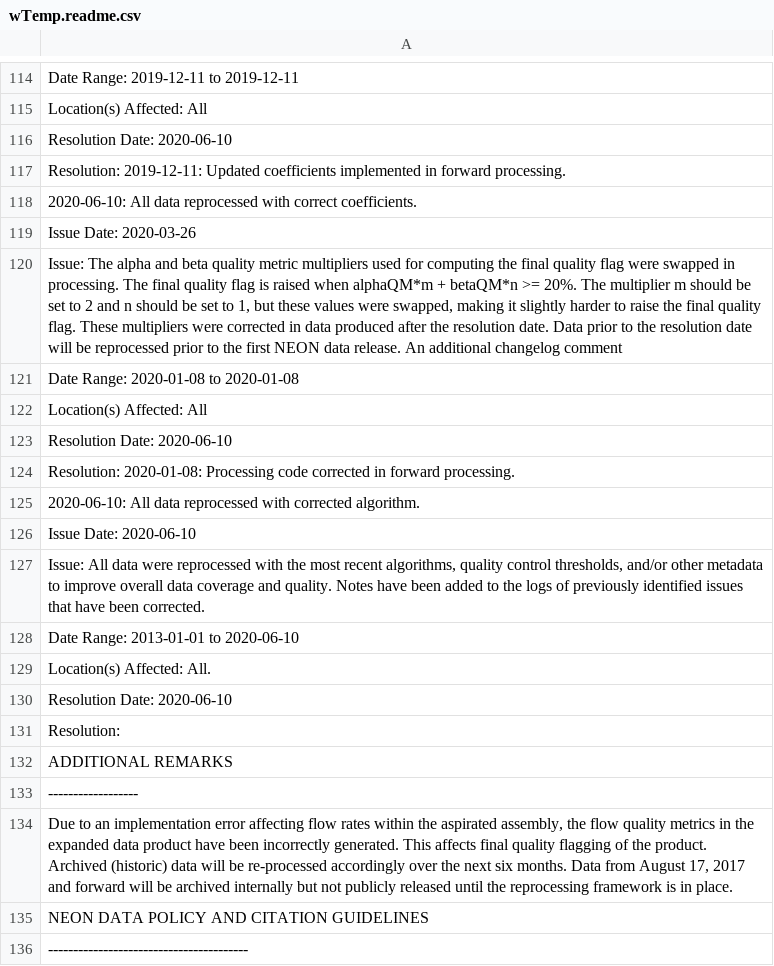
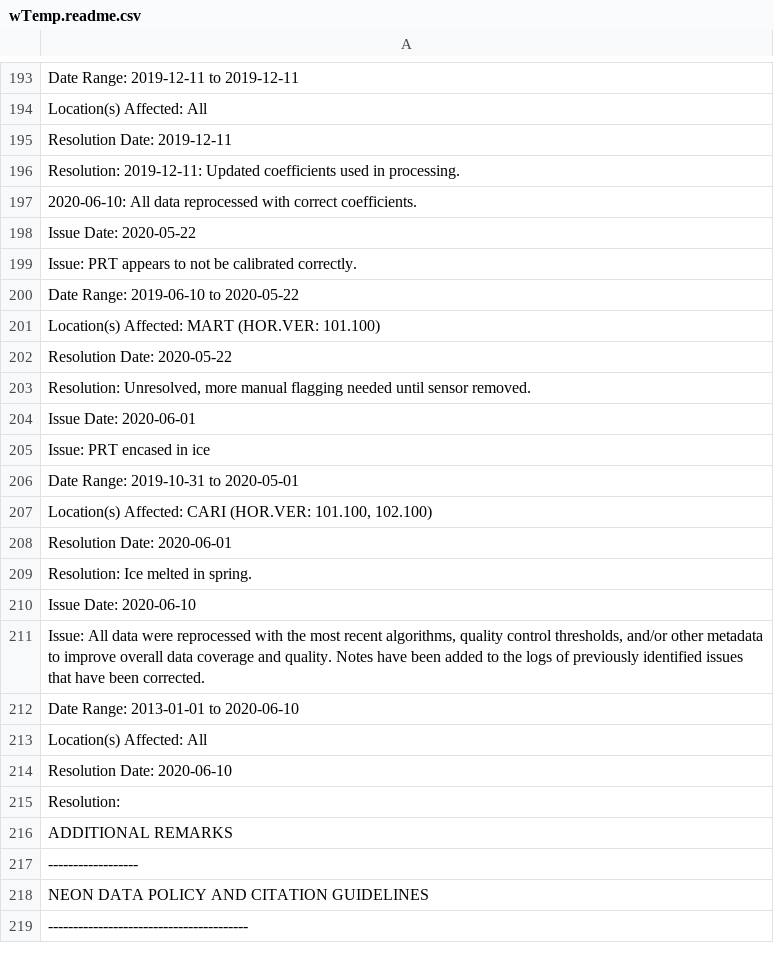
Before and after one commit to marneypratt/macroF20, a CSV file: NEONdata/wTemp.readme.csv, drawn as a sheet; only a part is shown, gaps mark what is left out; removed rows and columns are numbered as before the commit, all else as after; the diff covers the shown part only; the diff names each change by its address in the sheet, - before the commit and + after, or states it on an @@ line.

```diff
--- a/NEONdata/wTemp.readme.csv
+++ b/NEONdata/wTemp.readme.csv
-A195: Resolution Date: 2020-06-10
+A195: Resolution Date: 2019-12-11
-A196: …Updated coefficients implemented in forward processing.
+A196: …Updated coefficients used in processing.
-A198: Issue Date: 2020-03-26
+A198: Issue Date: 2020-05-22
-A199: Issue: The alpha and beta quality metric multipliers used for computing the final quality flag were swapped in processing. The final quality flag is raised when alphaQM*m + betaQM*n >= 20%. The multiplier m should be set to 2 and n should be set to 1, but these values were swapped, making it slightly harder to raise the final quality flag. These multipliers were corrected in data produced after the resolution date. Data prior to the resolution date will be reprocessed prior to the first NEON data release. An additional changelog comment
+A199: Issue: PRT appears to not be calibrated correctly.
-A200: Date Range: 2020-01-08 to 2020-01-08
+A200: Date Range: 2019-06-10 to 2020-05-22
-A201: Location(s) Affected: All
+A201: Location(s) Affected: MART (HOR.VER: 101.100)
-A202: Resolution Date: 2020-06-10
+A202: Resolution Date: 2020-05-22
-A203: Resolution: 2020-01-08: Processing code corrected in forward processing.
+A203: Resolution: Unresolved, more manual flagging needed until sensor removed.
-A204: 2020-06-10: All data reprocessed with corrected algorithm.
+A204: Issue Date: 2020-06-01
+row 205: Issue: PRT encased in ice
+row 206: Date Range: 2019-10-31 to 2020-05-01
+row 207: Location(s) Affected: CARI (HOR.VER: 101.100, 102.100)
+row 208: Resolution Date: 2020-06-01
+row 209: Resolution: Ice melted in spring.
-A213: Location(s) Affected: All.
+A213: Location(s) Affected: All
-row 134: Due to an implementation error affecting flow rates within the aspirated assembly, the flow quality metrics in the expanded data product have been incorrectly generated. This affects final quality flagging of the product. Archived (historic) data will be re-processed accordingly over the next six months. Data from August 17, 2017 and forward will be archived internally but not publicly released until the reprocessing framework is in place.
```
Also changed, not shown: 82 added rows, 3 removed rows and 73 edited cells elsewhere in this file, NEONdata/precip.readme.csv, NEONdata/wTemp.vars.csv, 9 other files.
